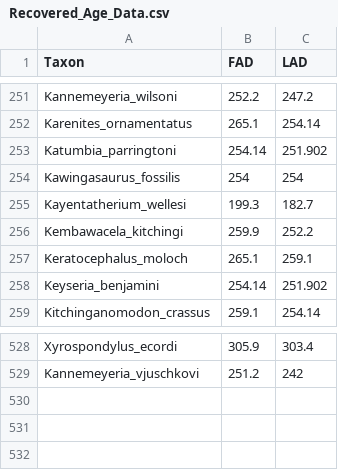
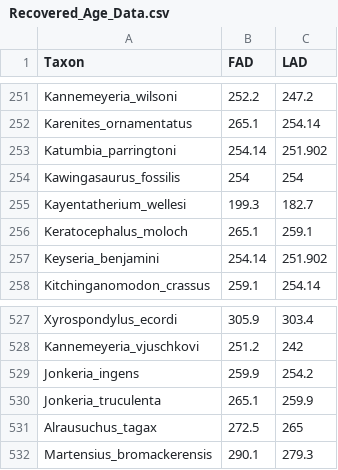
Before and after one commit to graemetlloyd/ProjectCalfFace, a CSV file: Recovered_Age_Data.csv, drawn as a sheet; only a part is shown, gaps mark what is left out; removed rows and columns are numbered as before the commit, all else as after; the diff names each change by its address in the sheet, - before the commit and + after, or states it on an @@ line.

```diff
--- a/Recovered_Age_Data.csv
+++ b/Recovered_Age_Data.csv
-row 256: Kembawacela_kitchingi | 259.9 | 252.2
+row 529: Jonkeria_ingens | 259.9 | 254.2
+row 530: Jonkeria_truculenta | 265.1 | 259.9
+row 531: Alrausuchus_tagax | 272.5 | 265
+row 532: Martensius_bromackerensis | 290.1 | 279.3
```
Also changed, not shown: 10 other files.
